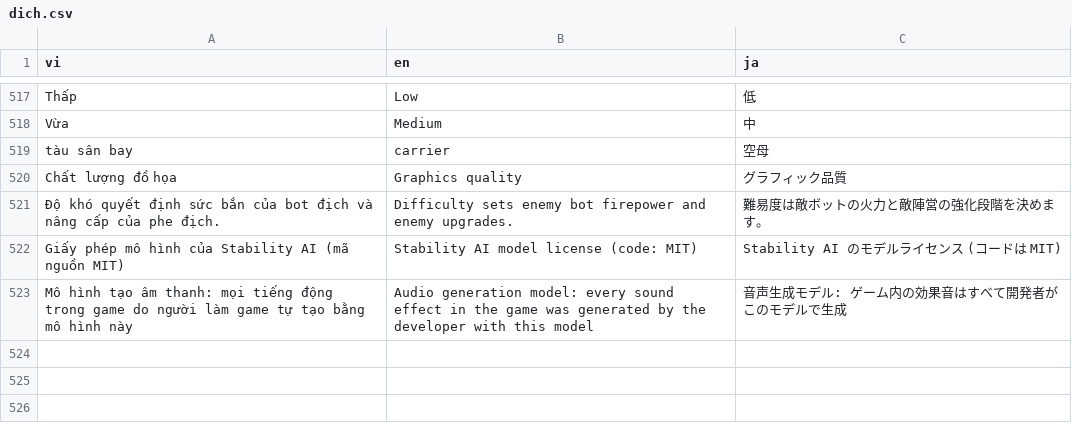
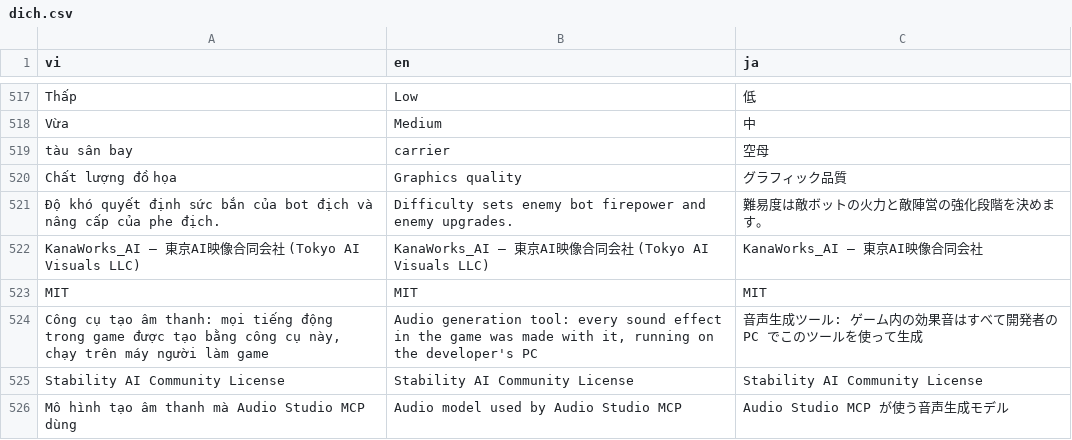
Before and after one commit to nxtr1609/game-mecha, a CSV file: ngon_ngu/dich.csv, drawn as a sheet; only a part is shown, gaps mark what is left out; removed rows and columns are numbered as before the commit, all else as after; the diff names each change by its address in the sheet, - before the commit and + after, or states it on an @@ line.

```diff
--- a/ngon_ngu/dich.csv
+++ b/ngon_ngu/dich.csv
-row 522: Giấy phép mô hình của Stability AI (mã nguồn MIT) | Stability AI model license (code: MIT) | Stability AI のモデルライセンス (コードは MIT)
-row 523: Mô hình tạo âm thanh: mọi tiếng động trong game do người làm game tự tạo bằng mô hình này | Audio generation model: every sound effect in the game was generated by the developer with this model | 音声生成モデル: ゲーム内の効果音はすべて開発者がこのモデルで生成
+row 522: KanaWorks_AI — 東京AI映像合同会社 (Tokyo AI Visuals LLC) | KanaWorks_AI — 東京AI映像合同会社 (Tokyo AI Visuals LLC) | KanaWorks_AI — 東京AI映像合同会社
+row 523: MIT | MIT | MIT
+row 524: Công cụ tạo âm thanh: mọi tiếng động trong game được tạo bằng công cụ này, chạy trên máy người làm game | Audio generation tool: every sound effect in the game was made with it, running on the developer's PC | 音声生成ツール: ゲーム内の効果音はすべて開発者の PC でこのツールを使って生成
+row 525: Stability AI Community License | Stability AI Community License | Stability AI Community License
+row 526: Mô hình tạo âm thanh mà Audio Studio MCP dùng | Audio model used by Audio Studio MCP | Audio Studio MCP が使う音声生成モデル
```
Also changed, not shown: 2 other files.
